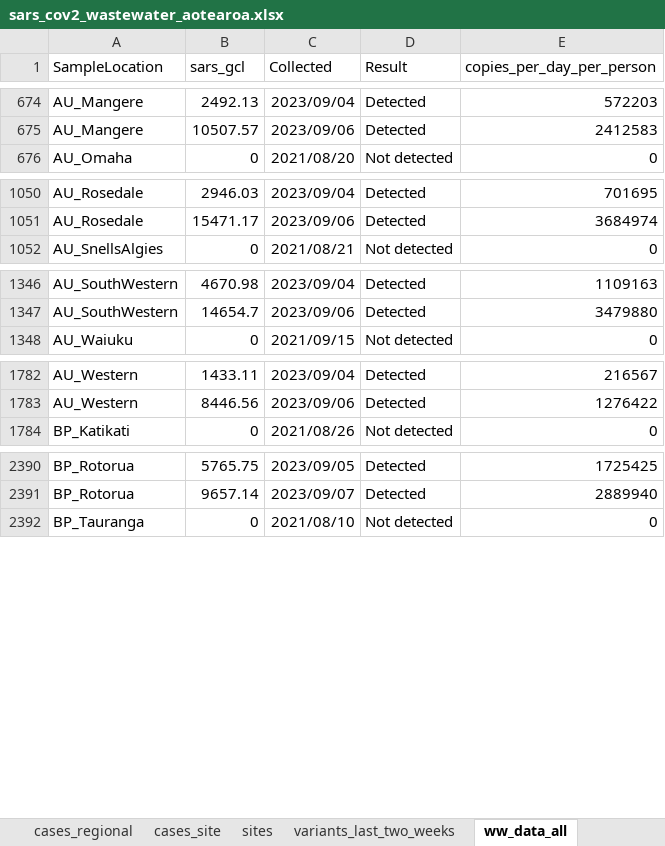
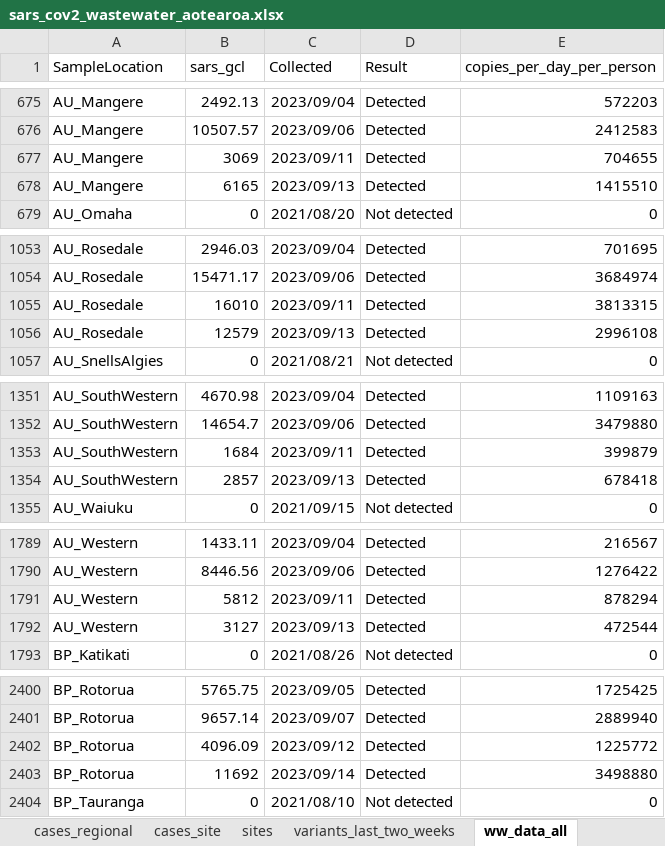
Before and after one commit to ESR-NZ/covid_in_wastewater, an Excel workbook: data/sars_cov2_wastewater_aotearoa.xlsx, sheet ww_data_all, drawn as a sheet; only a part is shown, gaps mark what is left out; values as stored, in another font and other column widths than the file's, no borders; table styles not drawn; the diff covers the shown part only; the diff names each change by its address in the sheet, - before the commit and + after, or states it on an @@ line.

Commit message:
Data for week ending 17 Sep 2023

```diff
--- a/data/sars_cov2_wastewater_aotearoa.xlsx (sheet ww_data_all)
+++ b/data/sars_cov2_wastewater_aotearoa.xlsx (sheet ww_data_all)
+row 677: AU_Mangere | 3069 | 2023/09/11 | Detected | 704655
+row 678: AU_Mangere | 6165 | 2023/09/13 | Detected | 1415510
+row 1055: AU_Rosedale | 16010 | 2023/09/11 | Detected | 3813315
+row 1056: AU_Rosedale | 12579 | 2023/09/13 | Detected | 2996108
+row 1353: AU_SouthWestern | 1684 | 2023/09/11 | Detected | 399879
+row 1354: AU_SouthWestern | 2857 | 2023/09/13 | Detected | 678418
+row 1791: AU_Western | 5812 | 2023/09/11 | Detected | 878294
+row 1792: AU_Western | 3127 | 2023/09/13 | Detected | 472544
+row 2402: BP_Rotorua | 4096.09 | 2023/09/12 | Detected | 1225772
+row 2403: BP_Rotorua | 11692 | 2023/09/14 | Detected | 3498880
```
Also changed, not shown: 60 added rows elsewhere in this sheet, sheet cases_site, sheet variants_last_two_weeks, sheet ww_site, sheet ww_regional, sheet cases_regional, sheet ww_national, 1 more sheet, 8 other files.
